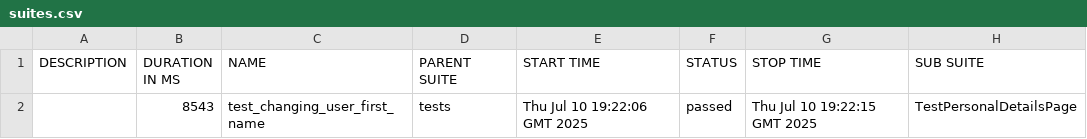
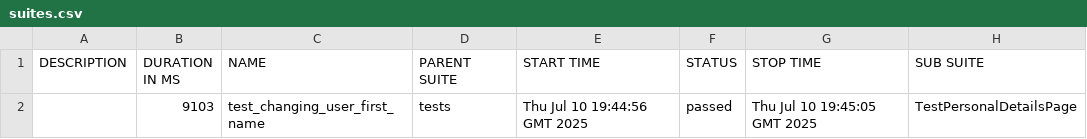
Before and after one commit to mihailmedvedevqa/ui_testing, a CSV file: data/suites.csv, drawn as a sheet; only a part is shown; the diff names each change by its address in the sheet, - before the commit and + after, or states it on an @@ line.

```diff
--- a/data/suites.csv
+++ b/data/suites.csv
-B2 (DURATION IN MS): 8543
+B2 (DURATION IN MS): 9103
-E2 (START TIME): Thu Jul 10 19:22:06 GMT 2025
+E2 (START TIME): Thu Jul 10 19:44:56 GMT 2025
-G2 (STOP TIME): Thu Jul 10 19:22:15 GMT 2025
+G2 (STOP TIME): Thu Jul 10 19:45:05 GMT 2025
```
Also changed, not shown: 24 other files.
